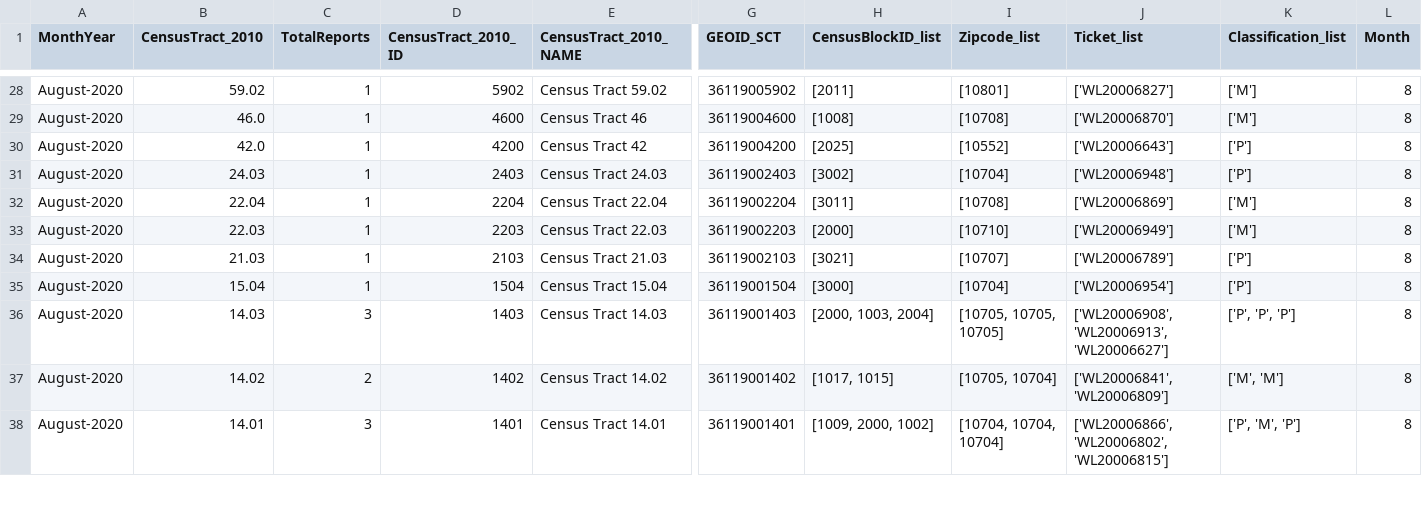
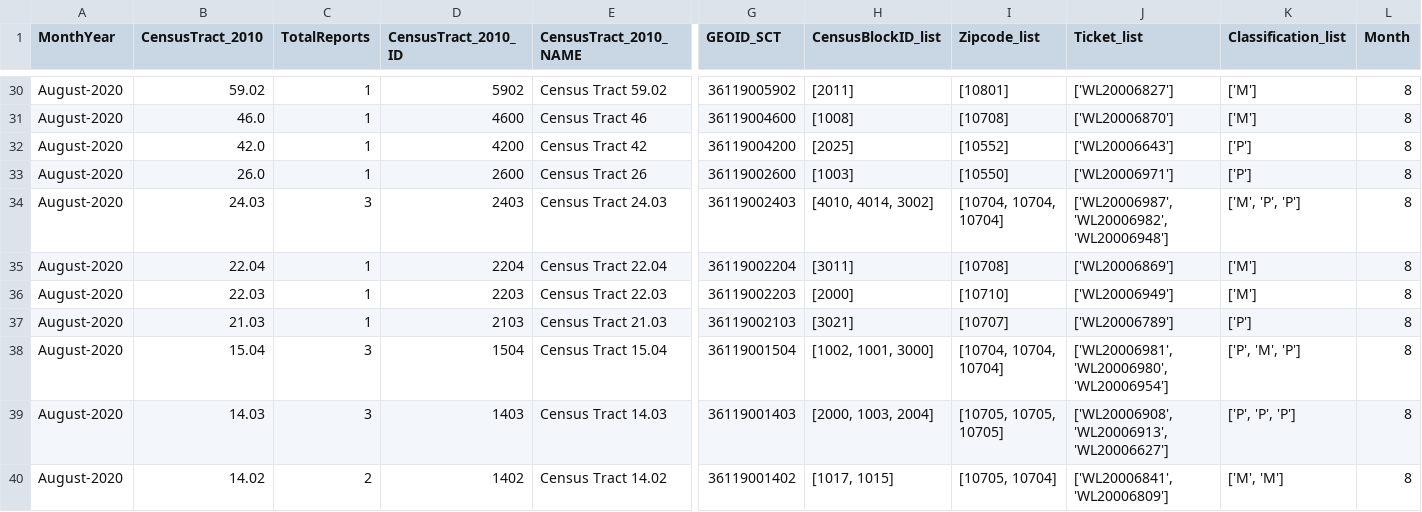
Before and after one commit to mhasan004/GasLeakProject, a CSV file: Getting_GasLeak_Data/DataFiles/ConEdison/GasHistory_2010_ReportFrequency_Monthly.csv, drawn as a sheet; only a part is shown, gaps mark what is left out; the shorter side is filled out with more unchanged rows; addresses are those after the commit; rows hold the shown columns only; the diff covers the shown part only; the diff names each change by its address in the sheet, - before the commit and + after, or states it on an @@ line.

```diff
--- a/Getting_GasLeak_Data/DataFiles/ConEdison/GasHistory_2010_ReportFrequency_Monthly.csv
+++ b/Getting_GasLeak_Data/DataFiles/ConEdison/GasHistory_2010_ReportFrequency_Monthly.csv
+row 33: August-2020 | 26.0 | 1 | 2600 | Census Tract 26 | 36119002600 | [1003] | [10550] | ['WL20006971'] | ['P'] | 8
-C34 (TotalReports): 1
+C34 (TotalReports): 3
-H34 (CensusBlockID_list): [3002]
+H34 (CensusBlockID_list): [4010, 4014, 3002]
-I34 (Zipcode_list): [10704]
+I34 (Zipcode_list): [10704, 10704, 10704]
-J34 (Ticket_list): ['WL20006948']
+J34 (Ticket_list): ['WL20006987', 'WL20006982', 'WL20006948']
-K34 (Classification_list): ['P']
+K34 (Classification_list): ['M', 'P', 'P']
-C38 (TotalReports): 1
+C38 (TotalReports): 3
-H38 (CensusBlockID_list): [3000]
+H38 (CensusBlockID_list): [1002, 1001, 3000]
-I38 (Zipcode_list): [10704]
+I38 (Zipcode_list): [10704, 10704, 10704]
-J38 (Ticket_list): ['WL20006954']
+J38 (Ticket_list): ['WL20006981', 'WL20006980', 'WL20006954']
-K38 (Classification_list): ['P']
+K38 (Classification_list): ['P', 'M', 'P']
```
Also changed, not shown: 9 added rows and 35 edited cells elsewhere in this file, Getting_GasLeak_Data/DataFiles/ConEdison/GasHistory_2010_ConEdisonTracts.csv, Getting_GasLeak_Data/DataFiles/ConEdison/GasHistory_2010_ReportFrequency_Hourly.csv.
